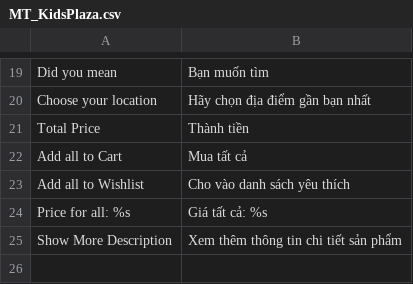
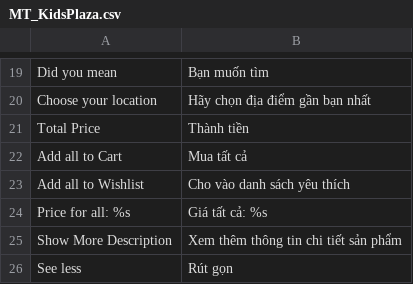
Before and after one commit to cleversoft/kidsplaza, a CSV file: app/locale/vi_VN/MT_KidsPlaza.csv, drawn as a sheet; only a part is shown, gaps mark what is left out.

```diff
--- a/app/locale/vi_VN/MT_KidsPlaza.csv
+++ b/app/locale/vi_VN/MT_KidsPlaza.csv
@@ -25 +25,2 @@
 "Show More Description","Xem thêm thông tin chi tiết sản phẩm"
+"See less","Rút gọn"
```
Also changed, not shown: 3 other files.
